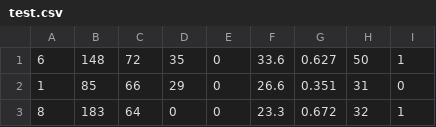
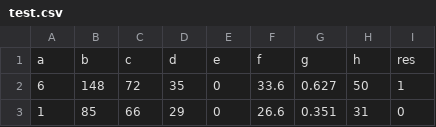
Before and after one commit to chiralm/genopheno, a CSV file: genopheno/models/test.csv, drawn as a sheet; only a part is shown; the shorter side is filled out with more unchanged rows; the diff names each change by its address in the sheet, - before the commit and + after, or states it on an @@ line.

```diff
--- a/genopheno/models/test.csv
+++ b/genopheno/models/test.csv
+row 1: a | b | c | d | e | f | g | h | res
```
Also changed, not shown: 3 other files.
